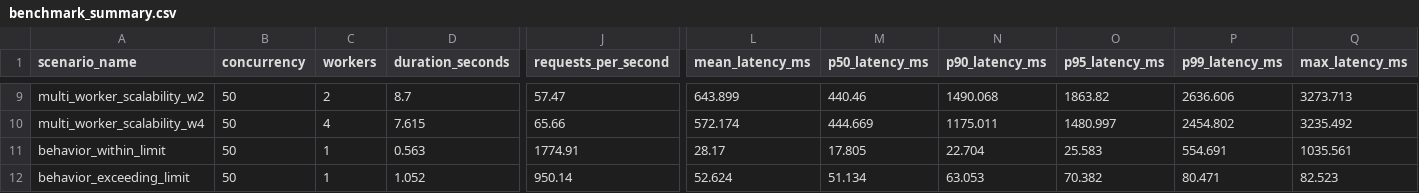
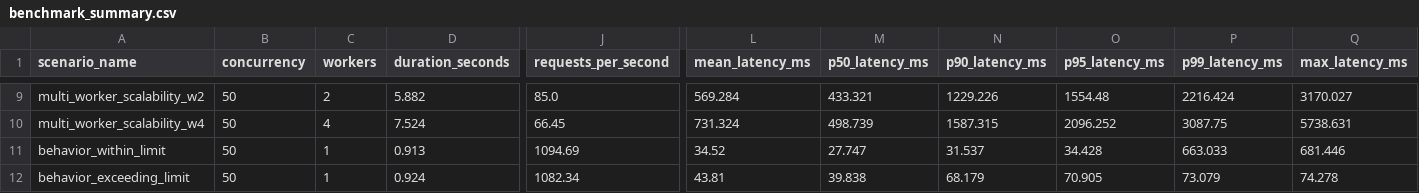
Before and after one commit to sharvi16/distributed-rate-limiter, a CSV file: benchmarks/results/benchmark_summary.csv, drawn as a sheet; only a part is shown, gaps mark what is left out; the diff covers the shown part only; the diff names each change by its address in the sheet, - before the commit and + after, or states it on an @@ line.

```diff
--- a/benchmarks/results/benchmark_summary.csv
+++ b/benchmarks/results/benchmark_summary.csv
-D9 (duration_seconds): 8.7
+D9 (duration_seconds): 5.882
-J9 (requests_per_second): 57.47
+J9 (requests_per_second): 85.0
-L9 (mean_latency_ms): 643.899
+L9 (mean_latency_ms): 569.284
-M9 (p50_latency_ms): 440.46
+M9 (p50_latency_ms): 433.321
-N9 (p90_latency_ms): 1490.068
+N9 (p90_latency_ms): 1229.226
-O9 (p95_latency_ms): 1863.82
+O9 (p95_latency_ms): 1554.48
-P9 (p99_latency_ms): 2636.606
+P9 (p99_latency_ms): 2216.424
-Q9 (max_latency_ms): 3273.713
+Q9 (max_latency_ms): 3170.027
-D10 (duration_seconds): 7.615
+D10 (duration_seconds): 7.524
-J10 (requests_per_second): 65.66
+J10 (requests_per_second): 66.45
-L10 (mean_latency_ms): 572.174
+L10 (mean_latency_ms): 731.324
-M10 (p50_latency_ms): 444.669
+M10 (p50_latency_ms): 498.739
-N10 (p90_latency_ms): 1175.011
+N10 (p90_latency_ms): 1587.315
-O10 (p95_latency_ms): 1480.997
+O10 (p95_latency_ms): 2096.252
-P10 (p99_latency_ms): 2454.802
+P10 (p99_latency_ms): 3087.75
-Q10 (max_latency_ms): 3235.492
+Q10 (max_latency_ms): 5738.631
-D11 (duration_seconds): 0.563
+D11 (duration_seconds): 0.913
-J11 (requests_per_second): 1774.91
+J11 (requests_per_second): 1094.69
-L11 (mean_latency_ms): 28.17
+L11 (mean_latency_ms): 34.52
-M11 (p50_latency_ms): 17.805
+M11 (p50_latency_ms): 27.747
-N11 (p90_latency_ms): 22.704
+N11 (p90_latency_ms): 31.537
-O11 (p95_latency_ms): 25.583
+O11 (p95_latency_ms): 34.428
-P11 (p99_latency_ms): 554.691
+P11 (p99_latency_ms): 663.033
-Q11 (max_latency_ms): 1035.561
+Q11 (max_latency_ms): 681.446
-D12 (duration_seconds): 1.052
+D12 (duration_seconds): 0.924
-J12 (requests_per_second): 950.14
+J12 (requests_per_second): 1082.34
-L12 (mean_latency_ms): 52.624
+L12 (mean_latency_ms): 43.81
-M12 (p50_latency_ms): 51.134
+M12 (p50_latency_ms): 39.838
-N12 (p90_latency_ms): 63.053
+N12 (p90_latency_ms): 68.179
-O12 (p95_latency_ms): 70.382
+O12 (p95_latency_ms): 70.905
-P12 (p99_latency_ms): 80.471
+P12 (p99_latency_ms): 73.079
-Q12 (max_latency_ms): 82.523
+Q12 (max_latency_ms): 74.278
```
Also changed, not shown: 144 edited cells elsewhere in this file, 17 other files.
